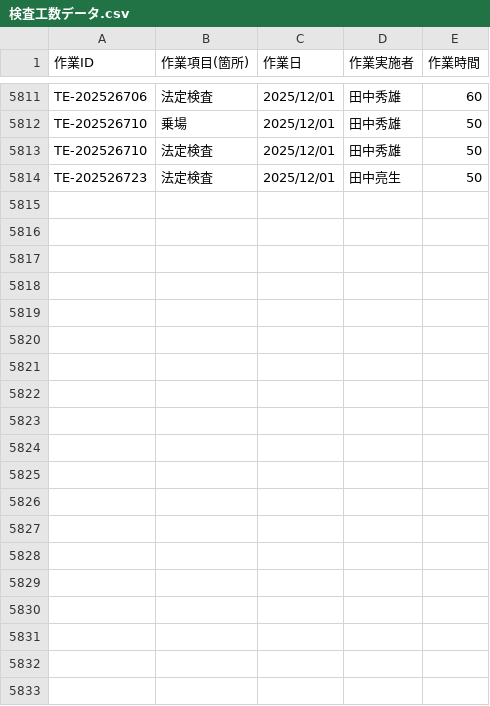
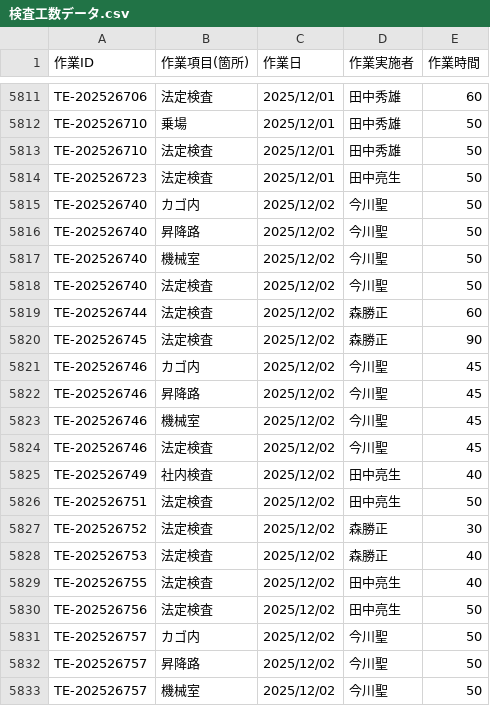
Before and after one commit to otameshi-web/kousu-app, a CSV file: data/検査工数データ.csv, drawn as a sheet; only a part is shown, gaps mark what is left out; the diff covers the shown part only; the diff names each change by its address in the sheet, - before the commit and + after, or states it on an @@ line.

Commit message:
自動更新: 検査工数データ (2025-12-02 16:05:06)

```diff
--- a/data/検査工数データ.csv
+++ b/data/検査工数データ.csv
+row 5815: TE-202526740 | カゴ内 | 2025/12/02 | 今川聖 | 50
+row 5816: TE-202526740 | 昇降路 | 2025/12/02 | 今川聖 | 50
+row 5817: TE-202526740 | 機械室 | 2025/12/02 | 今川聖 | 50
+row 5818: TE-202526740 | 法定検査 | 2025/12/02 | 今川聖 | 50
+row 5819: TE-202526744 | 法定検査 | 2025/12/02 | 森勝正 | 60
+row 5820: TE-202526745 | 法定検査 | 2025/12/02 | 森勝正 | 90
+row 5821: TE-202526746 | カゴ内 | 2025/12/02 | 今川聖 | 45
+row 5822: TE-202526746 | 昇降路 | 2025/12/02 | 今川聖 | 45
+row 5823: TE-202526746 | 機械室 | 2025/12/02 | 今川聖 | 45
+row 5824: TE-202526746 | 法定検査 | 2025/12/02 | 今川聖 | 45
+row 5825: TE-202526749 | 社内検査 | 2025/12/02 | 田中亮生 | 40
+row 5826: TE-202526751 | 法定検査 | 2025/12/02 | 田中亮生 | 50
+row 5827: TE-202526752 | 法定検査 | 2025/12/02 | 森勝正 | 30
+row 5828: TE-202526753 | 法定検査 | 2025/12/02 | 森勝正 | 40
+row 5829: TE-202526755 | 法定検査 | 2025/12/02 | 田中亮生 | 40
+row 5830: TE-202526756 | 法定検査 | 2025/12/02 | 田中亮生 | 50
+row 5831: TE-202526757 | カゴ内 | 2025/12/02 | 今川聖 | 50
+row 5832: TE-202526757 | 昇降路 | 2025/12/02 | 今川聖 | 50
+row 5833: TE-202526757 | 機械室 | 2025/12/02 | 今川聖 | 50
```
Also changed, not shown: 12 added rows elsewhere in this file.
